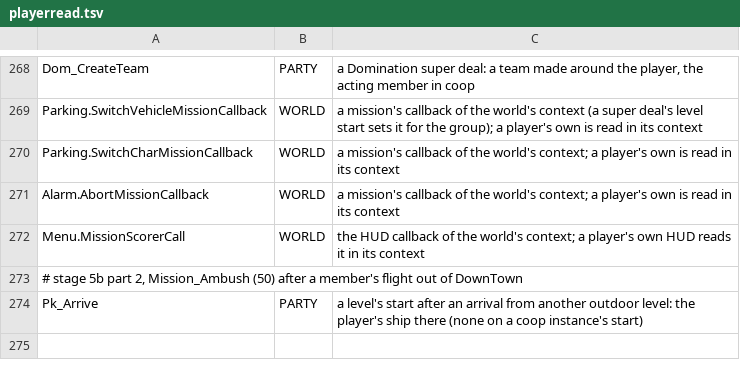
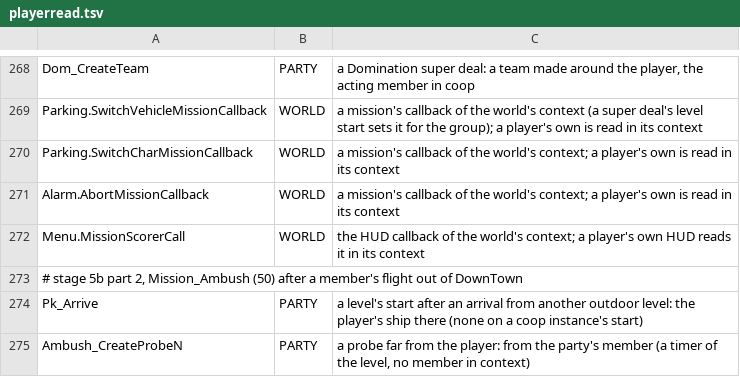
Before and after one commit to Blackwolf1337/scrapland, a TSV file: tools/script/netclass/playerread.tsv, drawn as a sheet; only a part is shown, gaps mark what is left out.

Commit message:
A playerread row for Ambush's probe

```diff
--- a/tools/script/netclass/playerread.tsv
+++ b/tools/script/netclass/playerread.tsv
@@ -274 +274,2 @@ Menu.MissionScorerCall	WORLD	the HUD callback of the world's context; a player's
 Pk_Arrive	PARTY	a level's start after an arrival from another outdoor level: the player's ship there (none on a coop instance's start)
+Ambush_CreateProbeN	PARTY	a probe far from the player: from the party's member (a timer of the level, no member in context)
```
Also changed, not shown: 1 other file.
